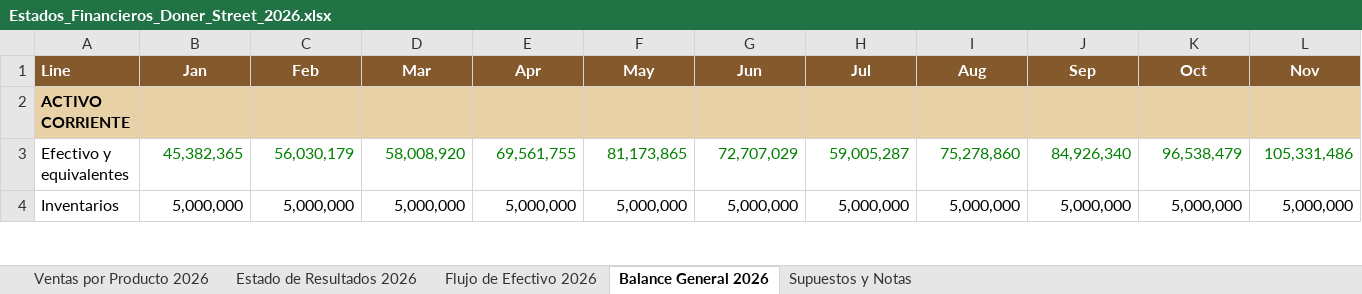
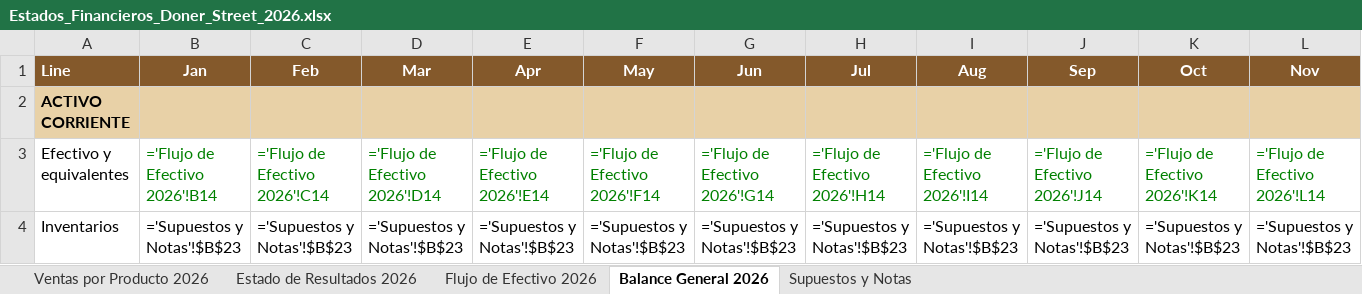
Before and after one commit to vacaica-maker/doner-house, an Excel workbook: Estados_Financieros_Doner_Street_2026.xlsx, sheet Balance General 2026, drawn as a sheet; only a part is shown; values as stored, in another font and other column widths than the file's, no borders; formulas without a stored value are shown as written; the diff covers the shown part only; the diff names each change by its address in the sheet, - before the commit and + after, or states it on an @@ line.

```diff
--- a/Estados_Financieros_Doner_Street_2026.xlsx (sheet Balance General 2026)
+++ b/Estados_Financieros_Doner_Street_2026.xlsx (sheet Balance General 2026)
-B3 (Jan): 45,382,365
+B3 (Jan): ='Flujo de Efectivo 2026'!B14
-C3 (Feb): 56,030,179
+C3 (Feb): ='Flujo de Efectivo 2026'!C14
-D3 (Mar): 58,008,920
+D3 (Mar): ='Flujo de Efectivo 2026'!D14
-E3 (Apr): 69,561,755
+E3 (Apr): ='Flujo de Efectivo 2026'!E14
-F3 (May): 81,173,865
+F3 (May): ='Flujo de Efectivo 2026'!F14
-G3 (Jun): 72,707,029
+G3 (Jun): ='Flujo de Efectivo 2026'!G14
-H3 (Jul): 59,005,287
+H3 (Jul): ='Flujo de Efectivo 2026'!H14
-I3 (Aug): 75,278,860
+I3 (Aug): ='Flujo de Efectivo 2026'!I14
-J3 (Sep): 84,926,340
+J3 (Sep): ='Flujo de Efectivo 2026'!J14
-K3 (Oct): 96,538,479
+K3 (Oct): ='Flujo de Efectivo 2026'!K14
-L3 (Nov): 105,331,486
+L3 (Nov): ='Flujo de Efectivo 2026'!L14
-B4 (Jan): 5,000,000
+B4 (Jan): ='Supuestos y Notas'!$B$23
-C4 (Feb): 5,000,000
+C4 (Feb): ='Supuestos y Notas'!$B$23
-D4 (Mar): 5,000,000
+D4 (Mar): ='Supuestos y Notas'!$B$23
-E4 (Apr): 5,000,000
+E4 (Apr): ='Supuestos y Notas'!$B$23
-F4 (May): 5,000,000
+F4 (May): ='Supuestos y Notas'!$B$23
-G4 (Jun): 5,000,000
+G4 (Jun): ='Supuestos y Notas'!$B$23
-H4 (Jul): 5,000,000
+H4 (Jul): ='Supuestos y Notas'!$B$23
-I4 (Aug): 5,000,000
+I4 (Aug): ='Supuestos y Notas'!$B$23
-J4 (Sep): 5,000,000
+J4 (Sep): ='Supuestos y Notas'!$B$23
-K4 (Oct): 5,000,000
+K4 (Oct): ='Supuestos y Notas'!$B$23
-L4 (Nov): 5,000,000
+L4 (Nov): ='Supuestos y Notas'!$B$23
```
Also changed, not shown: 173 edited cells elsewhere in this sheet, sheet Ventas por Producto 2026, sheet Estado de Resultados 2026, sheet Flujo de Efectivo 2026, sheet Supuestos y Notas, Costo_Beneficio_Marketing_por_Campana_y_Mes_2026.xlsx, Estados_Financieros_Doner_Street_2027.xlsx, 7 other files.
